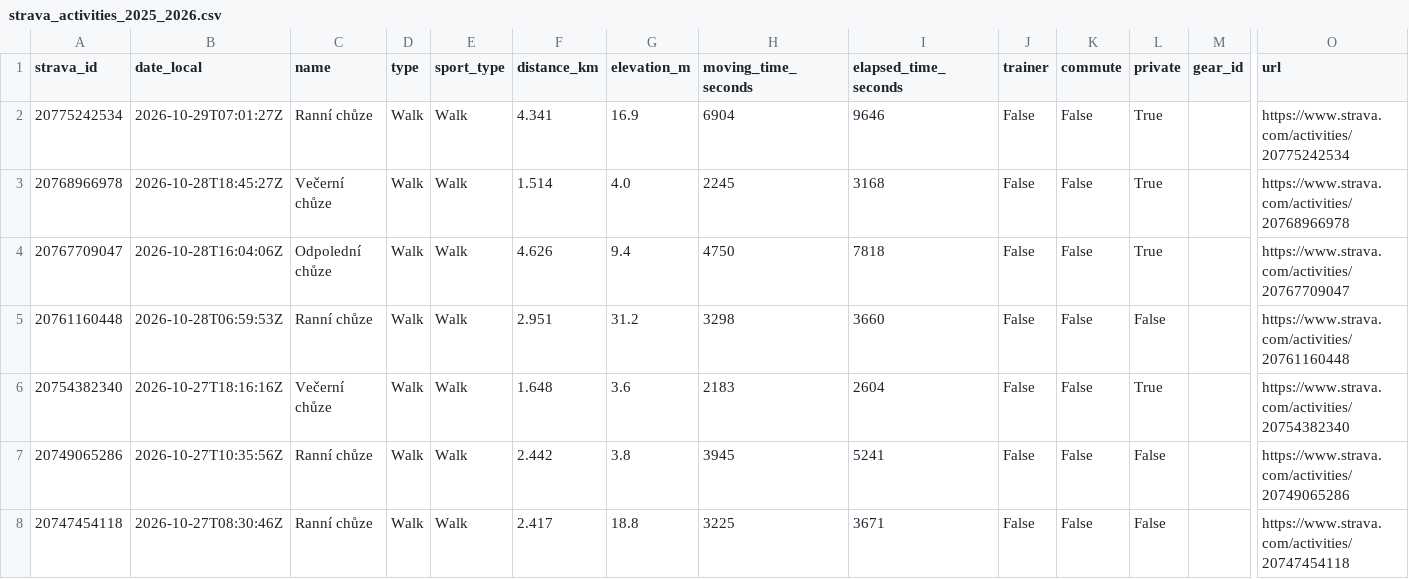
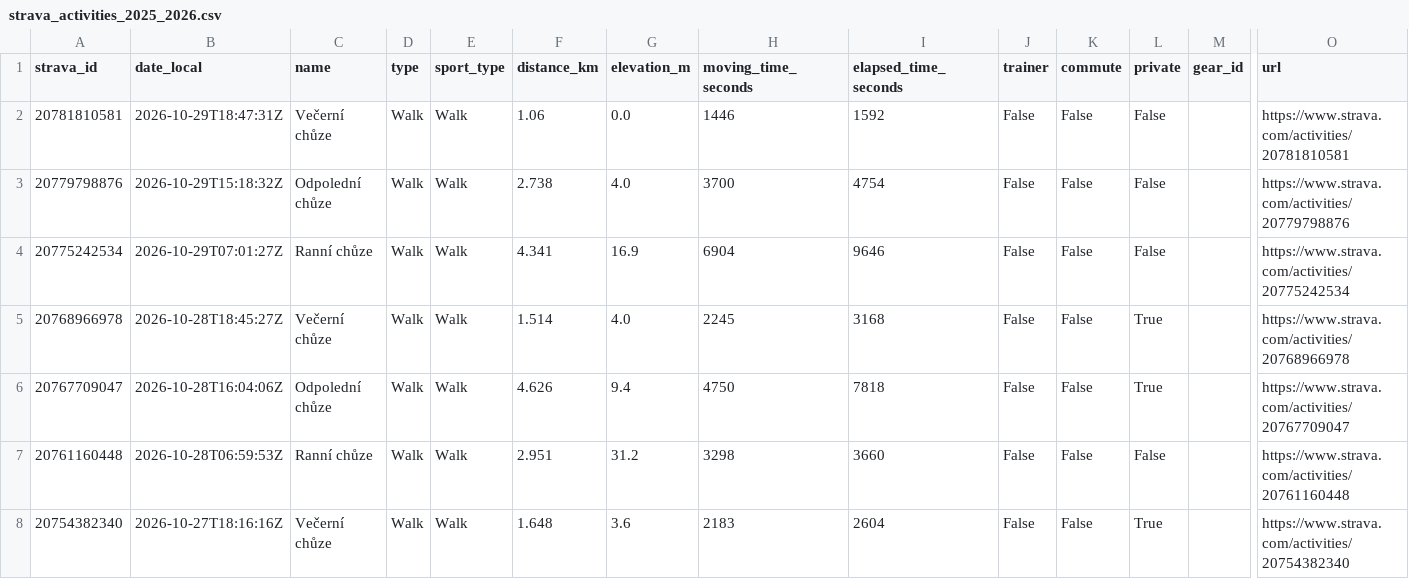
Before and after one commit to kachnazkoci/cyklo-databaze, a CSV file: data/strava_activities_2025_2026.csv, drawn as a sheet; only a part is shown, gaps mark what is left out; the shorter side is filled out with more unchanged rows; addresses are those after the commit; rows hold the shown columns only; the diff names each change by its address in the sheet, - before the commit and + after, or states it on an @@ line.

```diff
--- a/data/strava_activities_2025_2026.csv
+++ b/data/strava_activities_2025_2026.csv
+row 2: 20781810581 | 2026-10-29T18:47:31Z | Večerní chůze | Walk | Walk | 1.06 | 0.0 | 1446 | 1592 | False | False | False |  | https://www.strava.com/activities/20781810581
+row 3: 20779798876 | 2026-10-29T15:18:32Z | Odpolední chůze | Walk | Walk | 2.738 | 4.0 | 3700 | 4754 | False | False | False |  | https://www.strava.com/activities/20779798876
-L4 (private): True
+L4 (private): False
```
